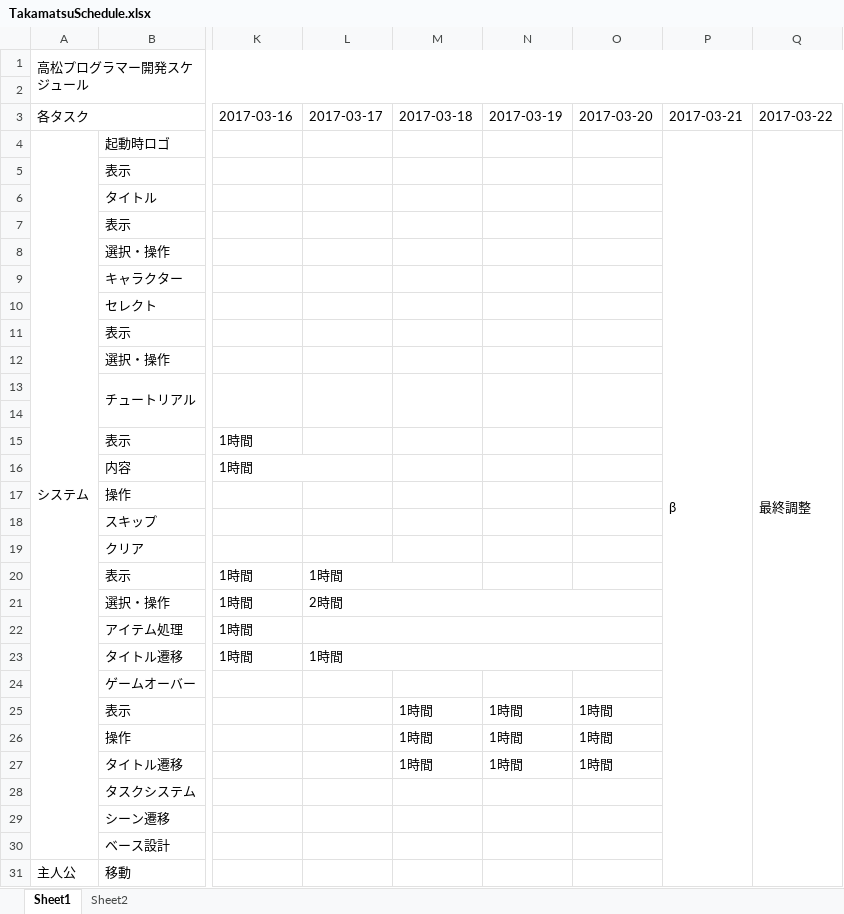
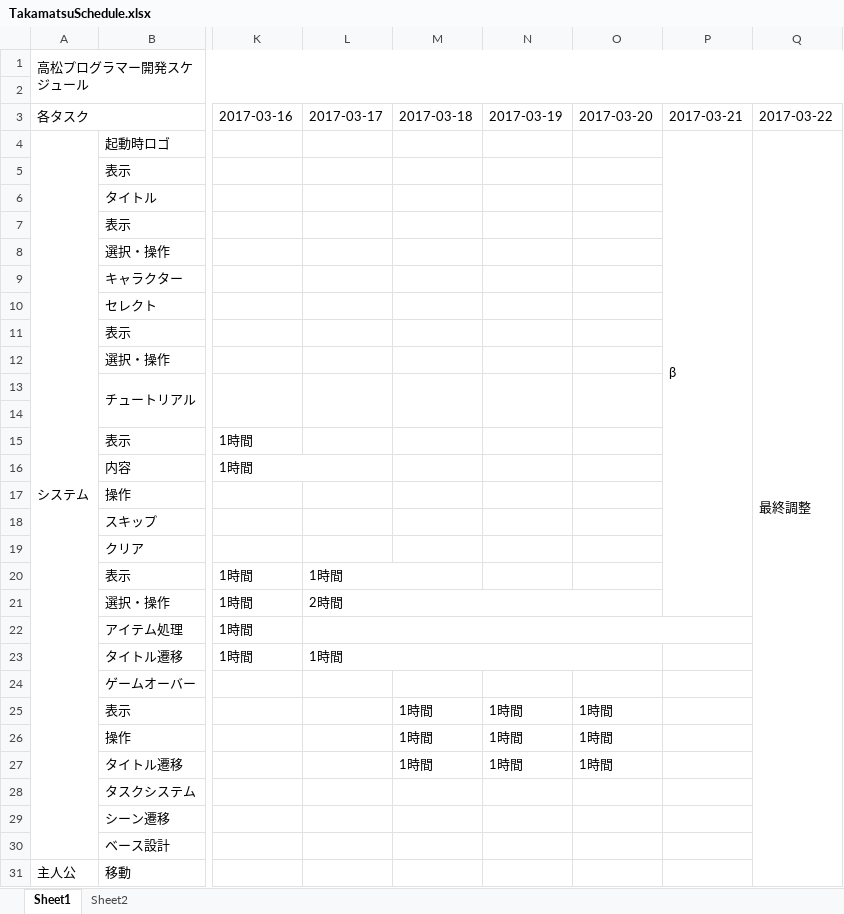
Before and after one commit to GCLUC2017s/GameProject, an Excel workbook: 高松/ドキュメント/TakamatsuSchedule.xlsx, sheet Sheet1, drawn as a sheet; only a part is shown, gaps mark what is left out; values as stored, in another font and other column widths than the file's, no cell formats; the diff covers the shown part only; the diff names each change by its address in the sheet, - before the commit and + after, or states it on an @@ line.

Commit message:
スケジュール更新

```diff
--- a/高松/ドキュメント/TakamatsuSchedule.xlsx (sheet Sheet1)
+++ b/高松/ドキュメント/TakamatsuSchedule.xlsx (sheet Sheet1)
-P4:P103 merged
+P4:P21 merged
-L22:O22 merged
+L22:P22 merged
```
Also changed, not shown: 4 edited cells and merged cells elsewhere in this sheet, cell formats.
